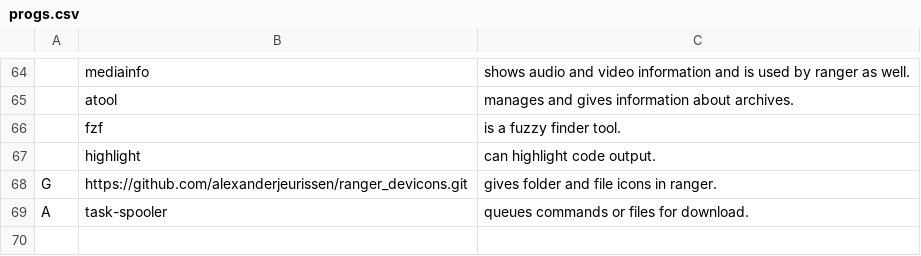
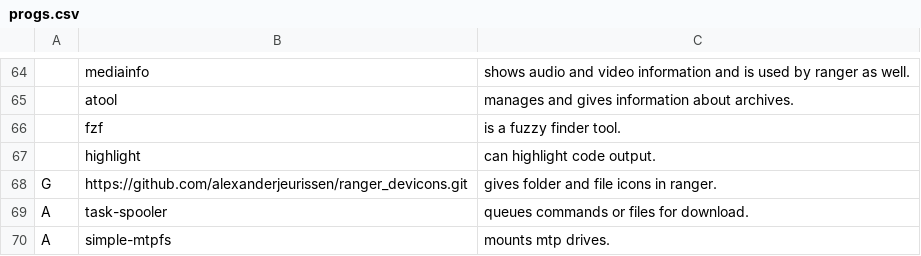
Before and after one commit to LukeSmithxyz/LARBS, a CSV file: progs.csv, drawn as a sheet; only a part is shown, gaps mark what is left out; the diff names each change by its address in the sheet, - before the commit and + after, or states it on an @@ line.

Commit message:
add simple-mtpfs to progs.csv

```diff
--- a/progs.csv
+++ b/progs.csv
+row 70: A | simple-mtpfs | mounts mtp drives.
```
